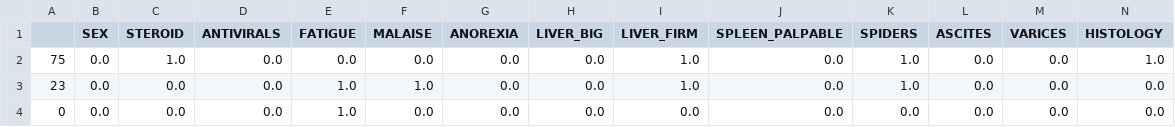
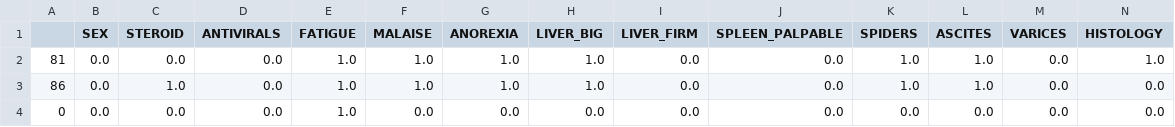
Before and after one commit to alobo01/IML2, a CSV file: Hepatitis/ReducedFolds/hepatitis.fold.000001.train.GCNN.csv, drawn as a sheet; only a part is shown; removed rows and columns are numbered as before the commit, all else as after; rows hold the shown columns only; the diff names each change by its address in the sheet, - before the commit and + after, or states it on an @@ line.

```diff
--- a/Hepatitis/ReducedFolds/hepatitis.fold.000001.train.GCNN.csv
+++ b/Hepatitis/ReducedFolds/hepatitis.fold.000001.train.GCNN.csv
-row 2: 75 | 0.0 | 1.0 | 0.0 | 0.0 | 0.0 | 0.0 | 0.0 | 1.0 | 0.0 | 1.0 | 0.0 | 0.0 | 1.0
-row 3: 23 | 0.0 | 0.0 | 0.0 | 1.0 | 1.0 | 0.0 | 0.0 | 1.0 | 0.0 | 1.0 | 0.0 | 0.0 | 0.0
+row 2: 81 | 0.0 | 0.0 | 0.0 | 1.0 | 1.0 | 1.0 | 1.0 | 0.0 | 0.0 | 1.0 | 1.0 | 0.0 | 1.0
+row 3: 86 | 0.0 | 1.0 | 0.0 | 1.0 | 1.0 | 1.0 | 1.0 | 0.0 | 0.0 | 1.0 | 1.0 | 0.0 | 0.0
```
Also changed, not shown: Hepatitis/ReducedFolds/hepatitis.fold.000000.train.GCNN.csv, Hepatitis/ReducedFolds/hepatitis.fold.000003.train.GCNN.csv, 20 other files.
